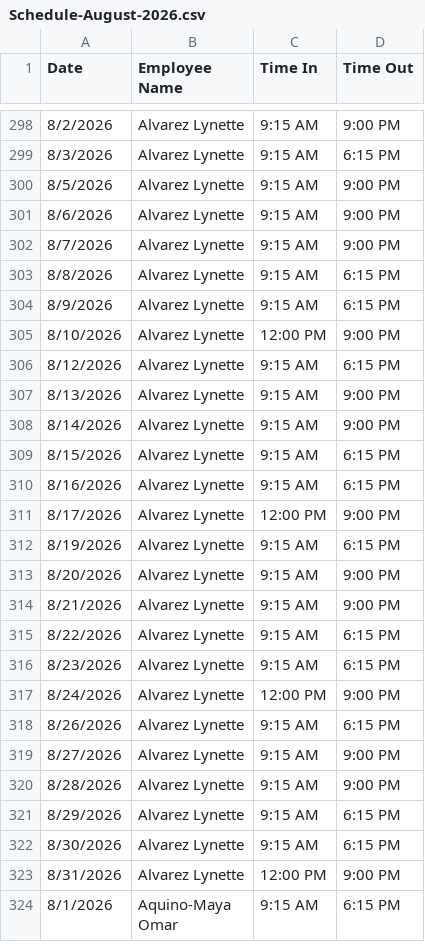
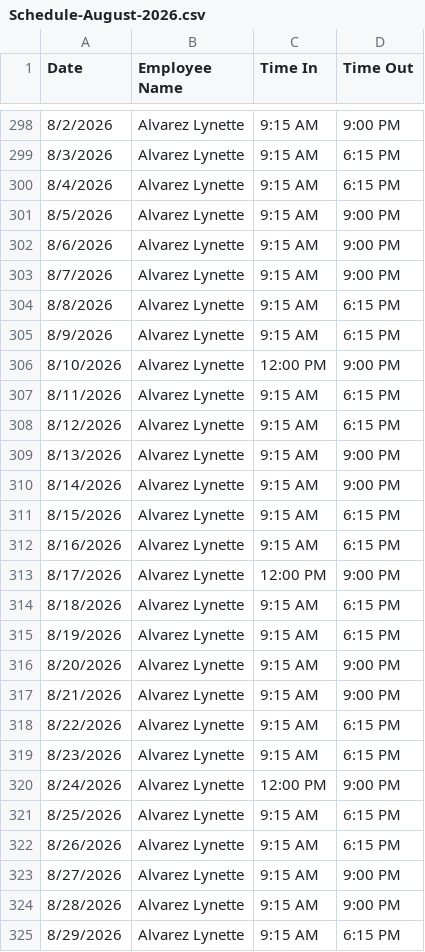
Before and after one commit to developers704/ai-assistant, a CSV file: data/hr/Schedule-August-2026.csv, drawn as a sheet; only a part is shown, gaps mark what is left out; the shorter side is filled out with more unchanged rows.

```diff
--- a/data/hr/Schedule-August-2026.csv
+++ b/data/hr/Schedule-August-2026.csv
@@ -299,2 +299,3 @@ Date,Employee Name,Time In,Time Out
 8/3/2026,Alvarez Lynette,9:15 AM,6:15 PM
+8/4/2026,Alvarez Lynette,9:15 AM,6:15 PM
 8/5/2026,Alvarez Lynette,9:15 AM,9:00 PM
@@ -305,2 +306,3 @@ Date,Employee Name,Time In,Time Out
 8/10/2026,Alvarez Lynette,12:00 PM,9:00 PM
+8/11/2026,Alvarez Lynette,9:15 AM,6:15 PM
 8/12/2026,Alvarez Lynette,9:15 AM,6:15 PM
@@ -311,2 +313,3 @@ Date,Employee Name,Time In,Time Out
 8/17/2026,Alvarez Lynette,12:00 PM,9:00 PM
+8/18/2026,Alvarez Lynette,9:15 AM,6:15 PM
 8/19/2026,Alvarez Lynette,9:15 AM,6:15 PM
@@ -317,2 +320,3 @@ Date,Employee Name,Time In,Time Out
 8/24/2026,Alvarez Lynette,12:00 PM,9:00 PM
+8/25/2026,Alvarez Lynette,9:15 AM,6:15 PM
 8/26/2026,Alvarez Lynette,9:15 AM,6:15 PM
```
Also changed, not shown: 15 other files.
